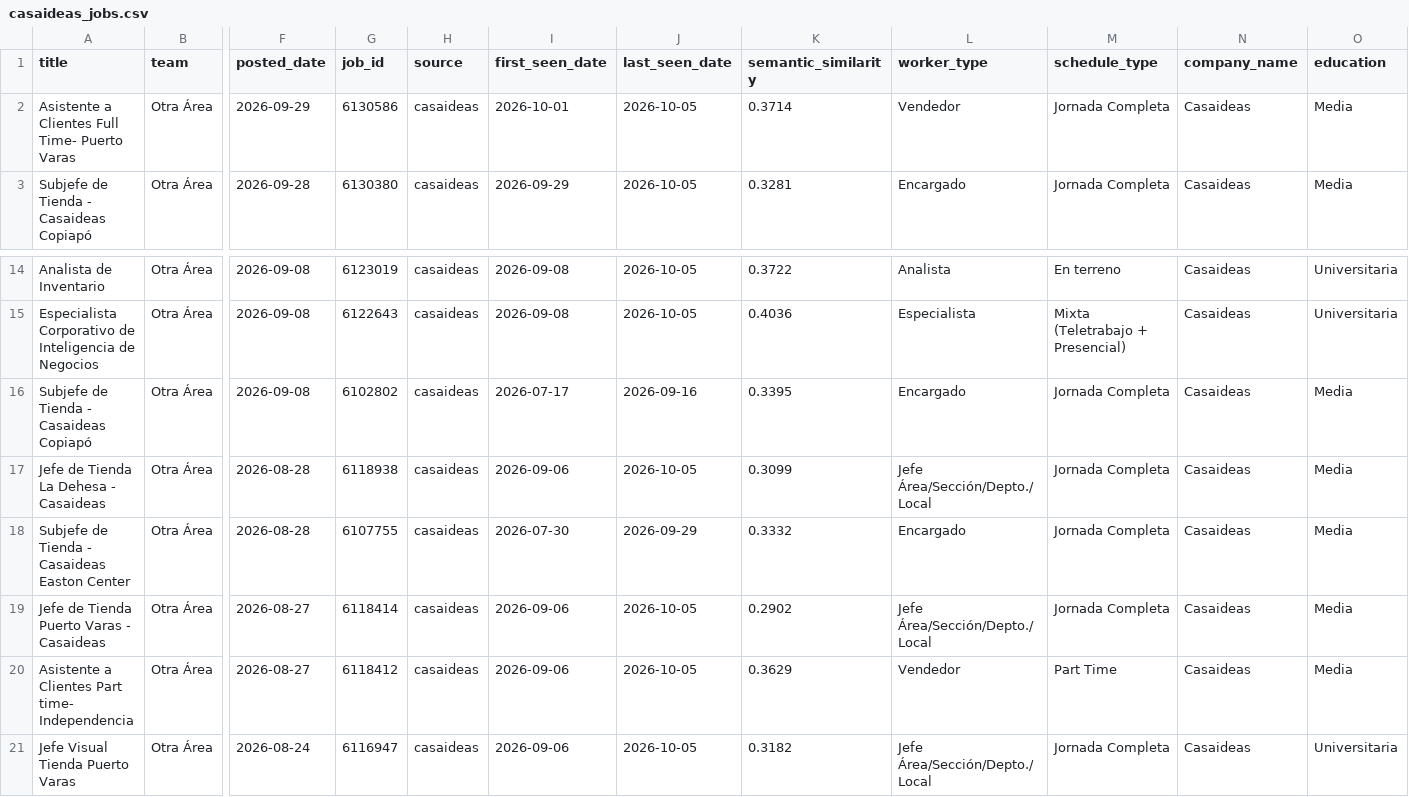
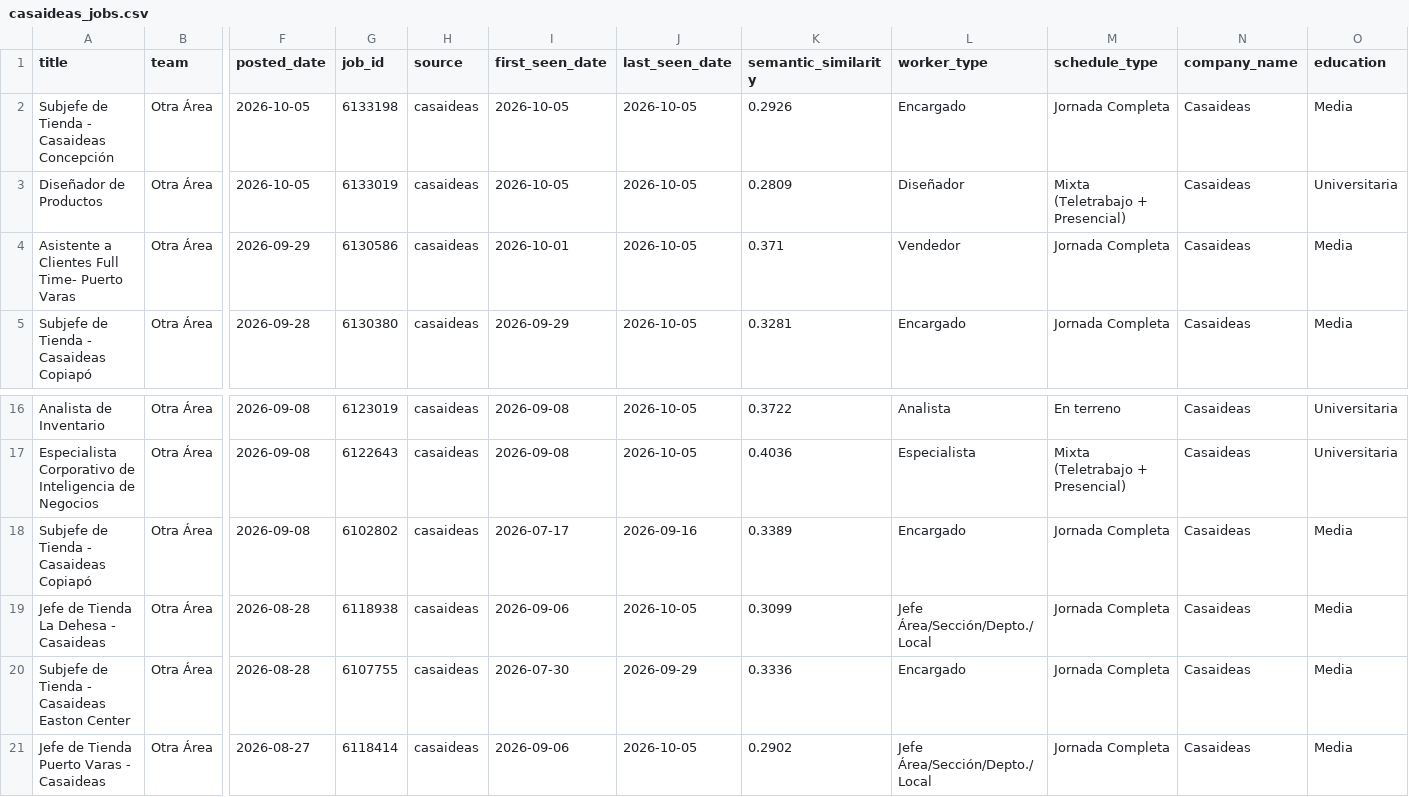
Before and after one commit to BarbaraPFloresRios/JobTrackerChile, a CSV file: data/raw/casaideas_jobs.csv, drawn as a sheet; only a part is shown, gaps mark what is left out; the shorter side is filled out with more unchanged rows; addresses are those after the commit; rows hold the shown columns only; the diff covers the shown part only; the diff names each change by its address in the sheet, - before the commit and + after, or states it on an @@ line.

```diff
--- a/data/raw/casaideas_jobs.csv
+++ b/data/raw/casaideas_jobs.csv
+row 2: Subjefe de Tienda - Casaideas Concepción | Otra Área | 2026-10-05 | 6133198 | casaideas | 2026-10-05 | 2026-10-05 | 0.2926 | Encargado | Jornada Completa | Casaideas | Media
+row 3: Diseñador de Productos | Otra Área | 2026-10-05 | 6133019 | casaideas | 2026-10-05 | 2026-10-05 | 0.2809 | Diseñador | Mixta (Teletrabajo + Presencial) | Casaideas | Universitaria
-K4 (semantic_similarity): 0.3714
+K4 (semantic_similarity): 0.371
-K18 (semantic_similarity): 0.3395
+K18 (semantic_similarity): 0.3389
-K20 (semantic_similarity): 0.3332
+K20 (semantic_similarity): 0.3336
```
Also changed, not shown: 22 edited cells elsewhere in this file, data/raw/mercadolibre_jobs.csv, data/raw/pf_jobs.csv, 19 other files.
